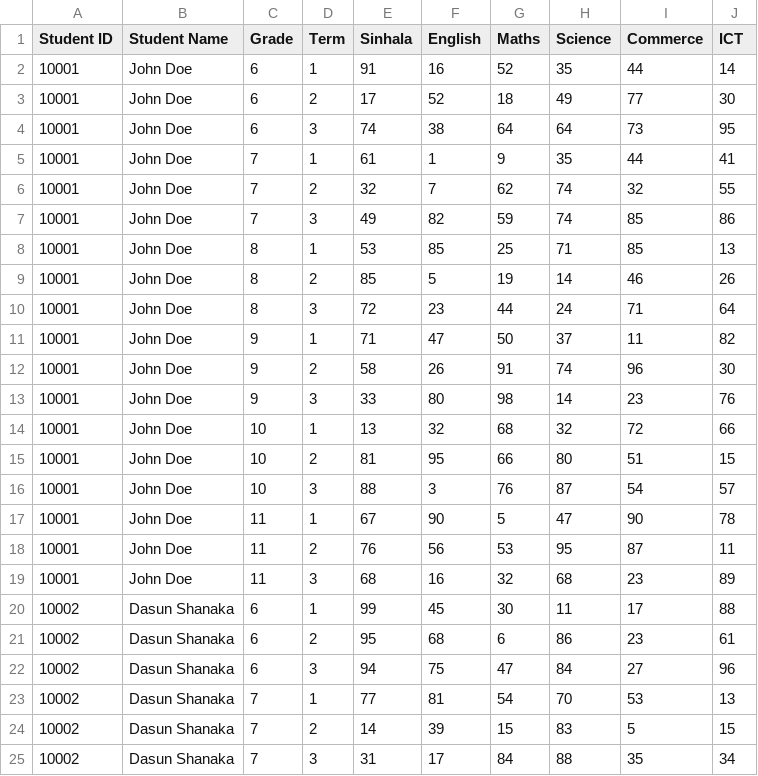
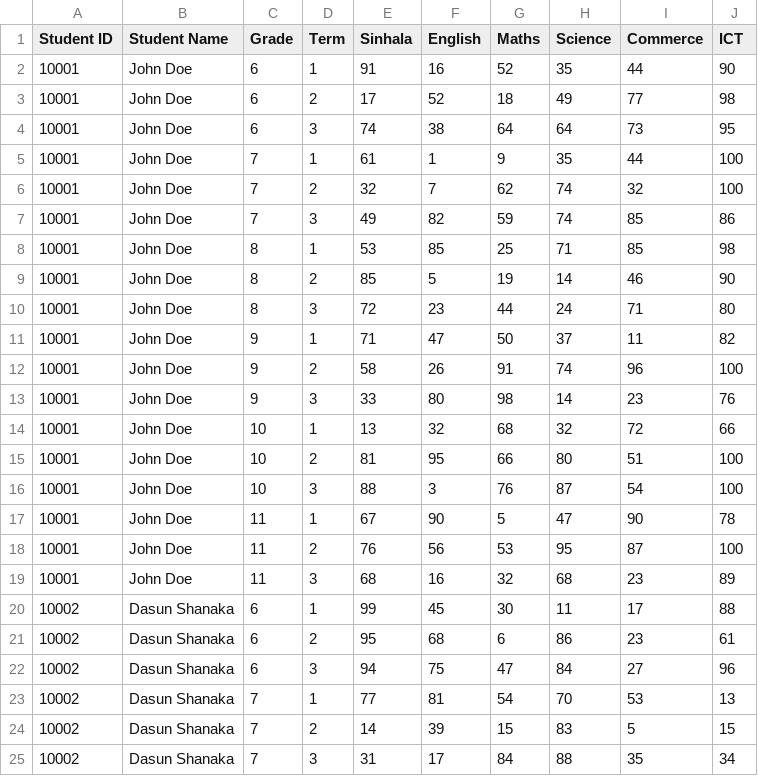
Before and after one commit to Sandun-Induranga/Smart-Stream, a CSV file: backend/data/results.csv, drawn as a sheet; only a part is shown.

```diff
--- a/backend/data/results.csv
+++ b/backend/data/results.csv
@@ -1,19 +1,19 @@
 Student ID,Student Name,Grade,Term,Sinhala,English,Maths,Science,Commerce,ICT
-10001,John Doe,6,1,91,16,52,35,44,14
-10001,John Doe,6,2,17,52,18,49,77,30
+10001,John Doe,6,1,91,16,52,35,44,90
+10001,John Doe,6,2,17,52,18,49,77,98
 10001,John Doe,6,3,74,38,64,64,73,95
-10001,John Doe,7,1,61,1,9,35,44,41
-10001,John Doe,7,2,32,7,62,74,32,55
+10001,John Doe,7,1,61,1,9,35,44,100
+10001,John Doe,7,2,32,7,62,74,32,100
 10001,John Doe,7,3,49,82,59,74,85,86
-10001,John Doe,8,1,53,85,25,71,85,13
-10001,John Doe,8,2,85,5,19,14,46,26
-10001,John Doe,8,3,72,23,44,24,71,64
+10001,John Doe,8,1,53,85,25,71,85,98
+10001,John Doe,8,2,85,5,19,14,46,90
+10001,John Doe,8,3,72,23,44,24,71,80
 10001,John Doe,9,1,71,47,50,37,11,82
-10001,John Doe,9,2,58,26,91,74,96,30
+10001,John Doe,9,2,58,26,91,74,96,100
 10001,John Doe,9,3,33,80,98,14,23,76
 10001,John Doe,10,1,13,32,68,32,72,66
-10001,John Doe,10,2,81,95,66,80,51,15
-10001,John Doe,10,3,88,3,76,87,54,57
+10001,John Doe,10,2,81,95,66,80,51,100
+10001,John Doe,10,3,88,3,76,87,54,100
 10001,John Doe,11,1,67,90,5,47,90,78
-10001,John Doe,11,2,76,56,53,95,87,11
+10001,John Doe,11,2,76,56,53,95,87,100
 10001,John Doe,11,3,68,16,32,68,23,89
```
Also changed, not shown: 1 other file.
